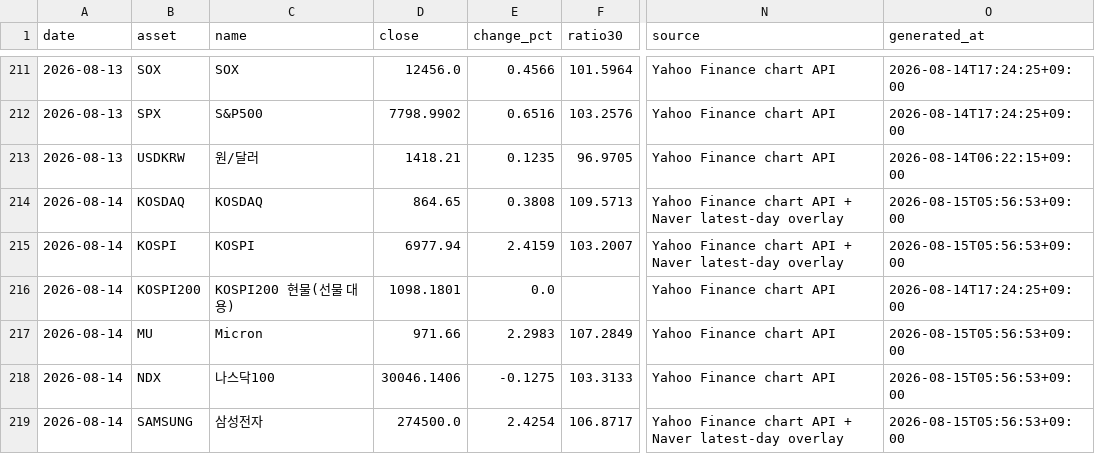
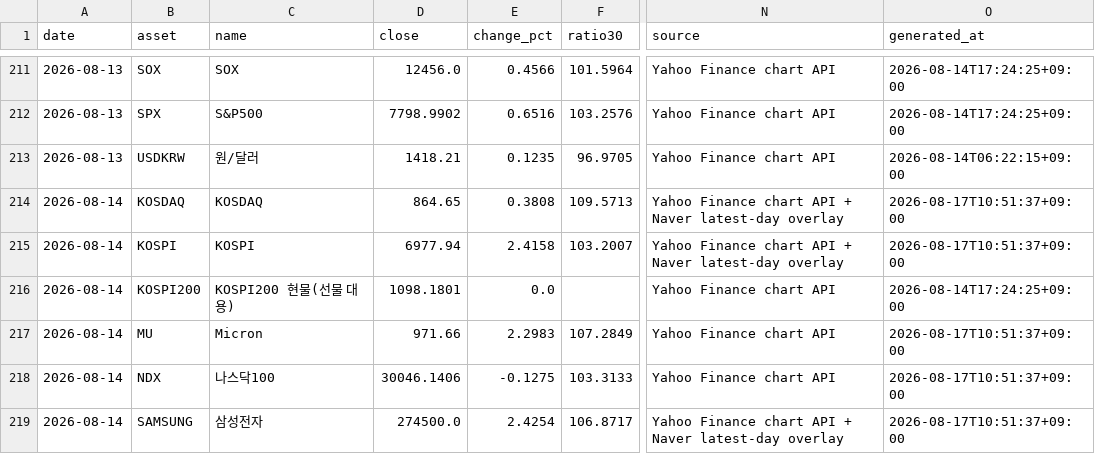
Before and after one commit to JungMin-4287/global-macro-korea-regime-dashboard, a CSV file: docs/data/daily_archive.csv, drawn as a sheet; only a part is shown, gaps mark what is left out; the diff covers the shown part only; the diff names each change by its address in the sheet, - before the commit and + after, or states it on an @@ line.

```diff
--- a/docs/data/daily_archive.csv
+++ b/docs/data/daily_archive.csv
-O214:O215 (generated_at): 2026-08-15T05:56:53+09:00
+O214:O215 (generated_at): 2026-08-17T10:51:37+09:00
-E215 (change_pct): 2.4159
+E215 (change_pct): 2.4158
-O217:O219 (generated_at): 2026-08-15T05:56:53+09:00
+O217:O219 (generated_at): 2026-08-17T10:51:37+09:00
```
Also changed, not shown: 1 added row and 7 edited cells elsewhere in this file, docs/data/correction_flow_map.csv, docs/data/foreign_net_buy_history.csv, 4 other files.
